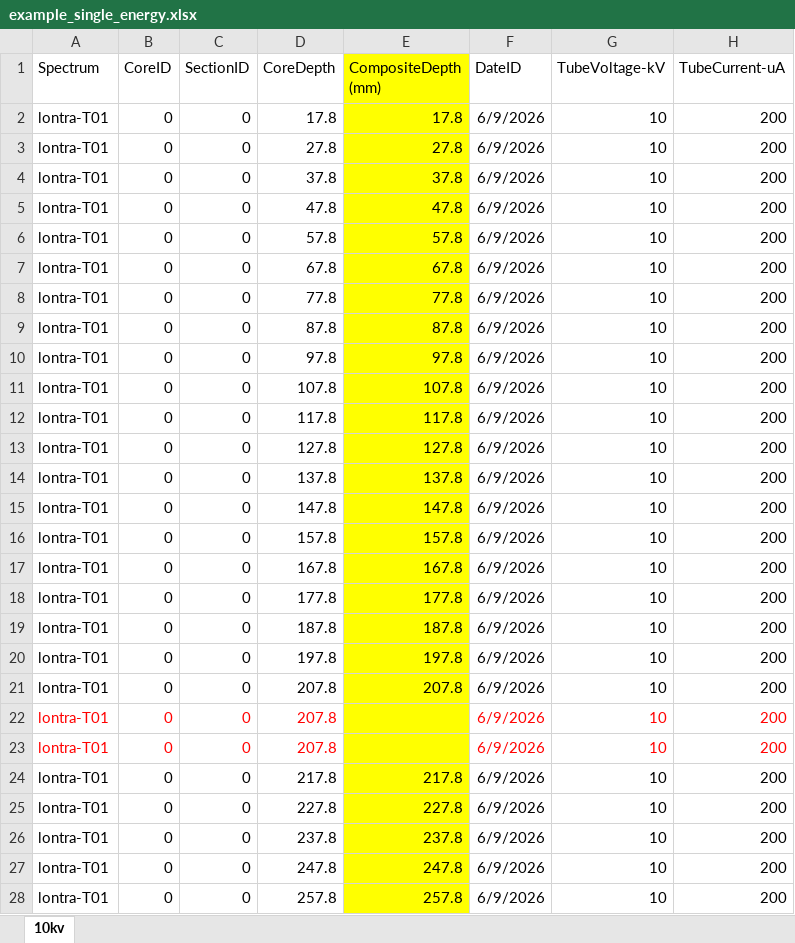
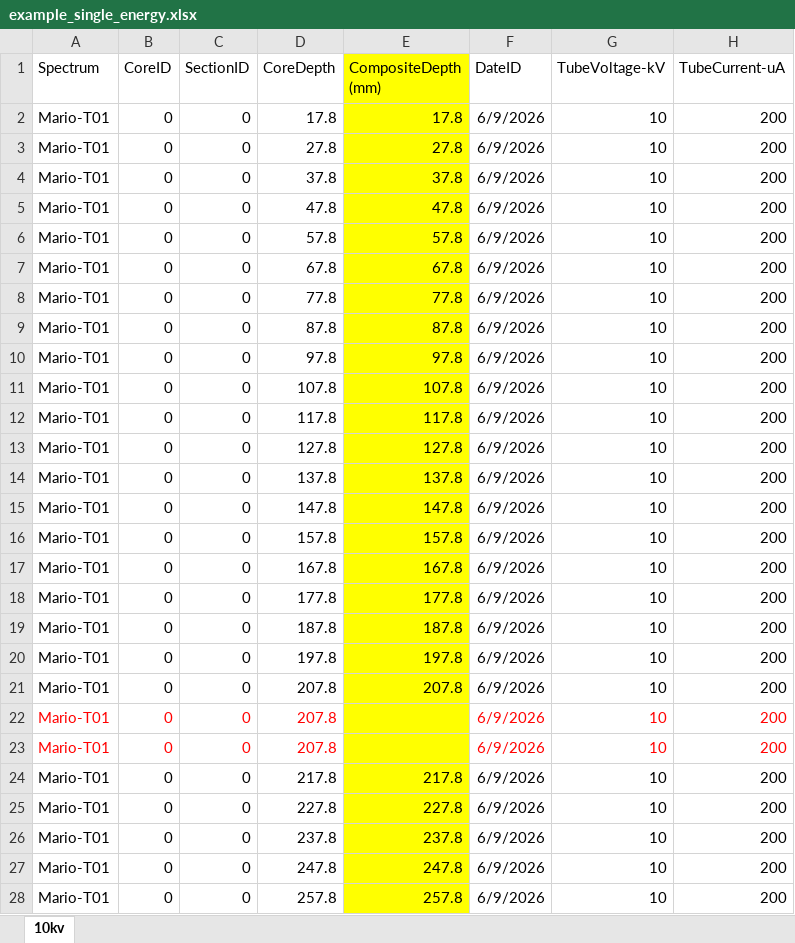
Before and after one commit to lam-plus/lamplus-Avaatech-QC, an Excel workbook: data/examples/example_single_energy.xlsx, sheet 10kv, drawn as a sheet; only a part is shown; values as stored, in another font and other column widths than the file's, no borders; the diff covers the shown part only; the diff names each change by its address in the sheet, - before the commit and + after, or states it on an @@ line.

```diff
--- a/data/examples/example_single_energy.xlsx (sheet 10kv)
+++ b/data/examples/example_single_energy.xlsx (sheet 10kv)
-A2:A28 (Spectrum): lontra-T01
+A2:A28 (Spectrum): Mario-T01
```
Also changed, not shown: 494 edited cells elsewhere in this sheet, data/examples/example_three_energies.xlsx, data/examples/example_two_energies.xlsx, 2 other files.
